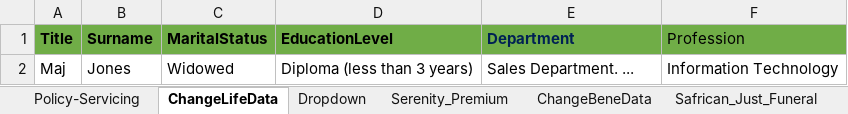
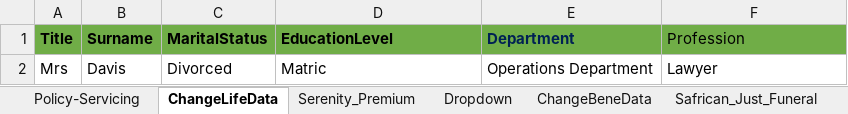
Before and after one commit to NapeBoshielo/sanlamNew, an Excel workbook: ILR_TestSuite/MIP UAT Test Scenarios/TestData.xlsx, sheet ChangeLifeData, drawn as a sheet; values as stored, in another font and other column widths than the file's, no borders; removed rows and columns are numbered as before the commit, all else as after; the diff names each change by its address in the sheet, - before the commit and + after, or states it on an @@ line.

```diff
--- a/ILR_TestSuite/MIP UAT Test Scenarios/TestData.xlsx (sheet ChangeLifeData)
+++ b/ILR_TestSuite/MIP UAT Test Scenarios/TestData.xlsx (sheet ChangeLifeData)
@@ sheet tab order changed: Policy-Servicing | ChangeLifeData | Serenity_Premium | Dropdown | ChangeBeneData | Safrican_Just_Funeral @@
-row 2: Maj | Jones | Widowed | Diploma (less than 3 years) | Sales Department. ... | Information Technology
+row 2: Mrs | Davis | Divorced | Matric | Operations Department | Lawyer
```
Also changed, not shown: sheet Policy-Servicing, sheet Dropdown, sheet AddaLife, sheet AddRolePlayer, 12 other files.
